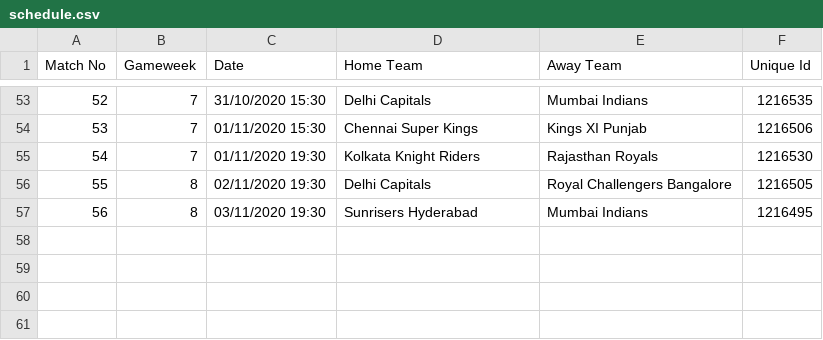
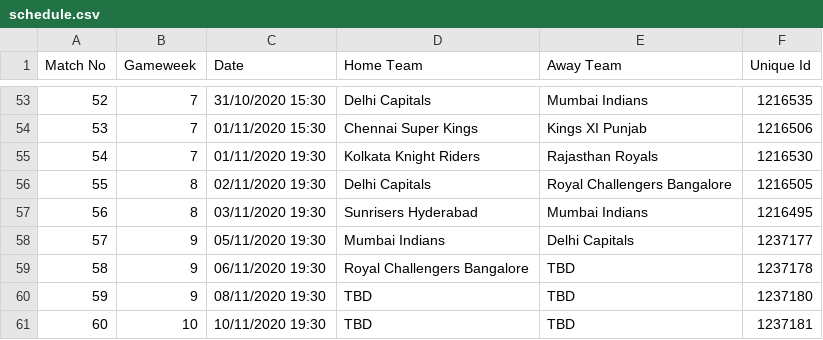
Before and after one commit to crazynayan/ipl2020, a CSV file: source/schedule.csv, drawn as a sheet; only a part is shown, gaps mark what is left out; the diff names each change by its address in the sheet, - before the commit and + after, or states it on an @@ line.

Commit message:
Update schedule for GW10. Support updating of matches in user teams after game week creation.

```diff
--- a/source/schedule.csv
+++ b/source/schedule.csv
+row 58: 57 | 9 | 05/11/2020 19:30 | Mumbai Indians | Delhi Capitals | 1237177
+row 59: 58 | 9 | 06/11/2020 19:30 | Royal Challengers Bangalore | TBD | 1237178
+row 60: 59 | 9 | 08/11/2020 19:30 | TBD | TBD | 1237180
+row 61: 60 | 10 | 10/11/2020 19:30 | TBD | TBD | 1237181
```
Also changed, not shown: 3 other files.
